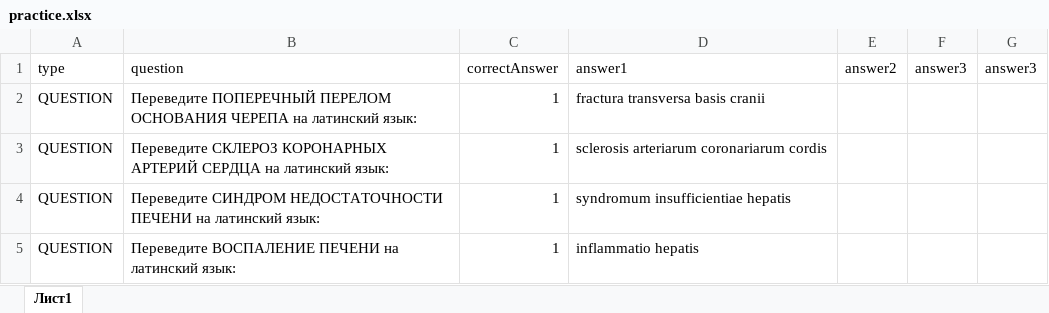
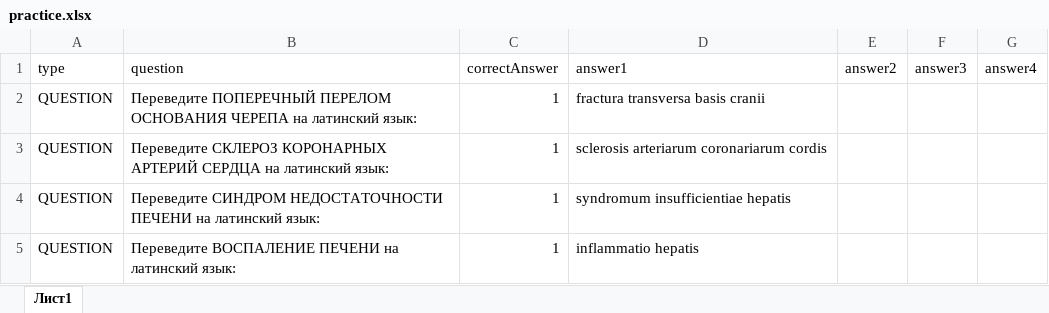
Before and after one commit to AlexanderBoyko24/test, an Excel workbook: Clinik/1. Введение в клиническую терминологию/2. Структура клинического термина/practice.xlsx, sheet Лист1, drawn as a sheet; only a part is shown; values as stored, in another font and other column widths than the file's, no borders; the diff names each change by its address in the sheet, - before the commit and + after, or states it on an @@ line.

```diff
--- a/Clinik/1. Введение в клиническую терминологию/2. Структура клинического термина/practice.xlsx (sheet Лист1)
+++ b/Clinik/1. Введение в клиническую терминологию/2. Структура клинического термина/practice.xlsx (sheet Лист1)
-G1: answer3
+G1: answer4
```
Also changed, not shown: Clinik/1. Введение в клиническую терминологию/3. Терминоэлементы/practice.xlsx, 2 other files.
